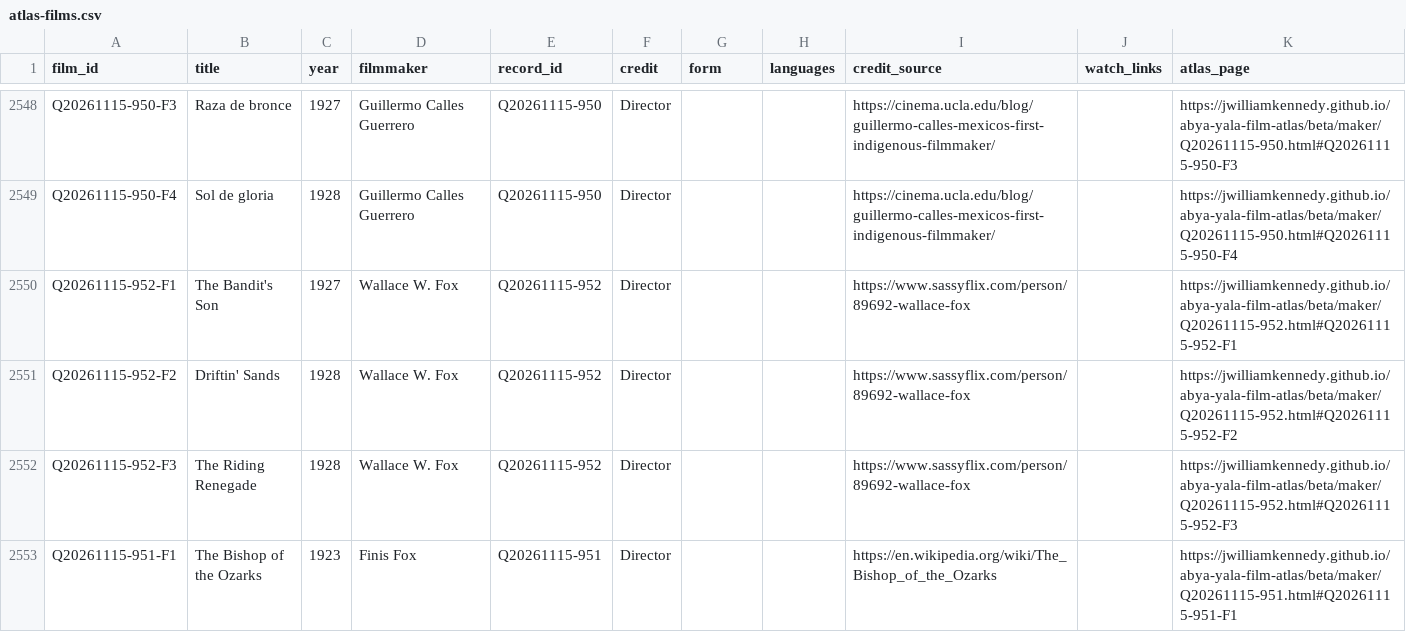
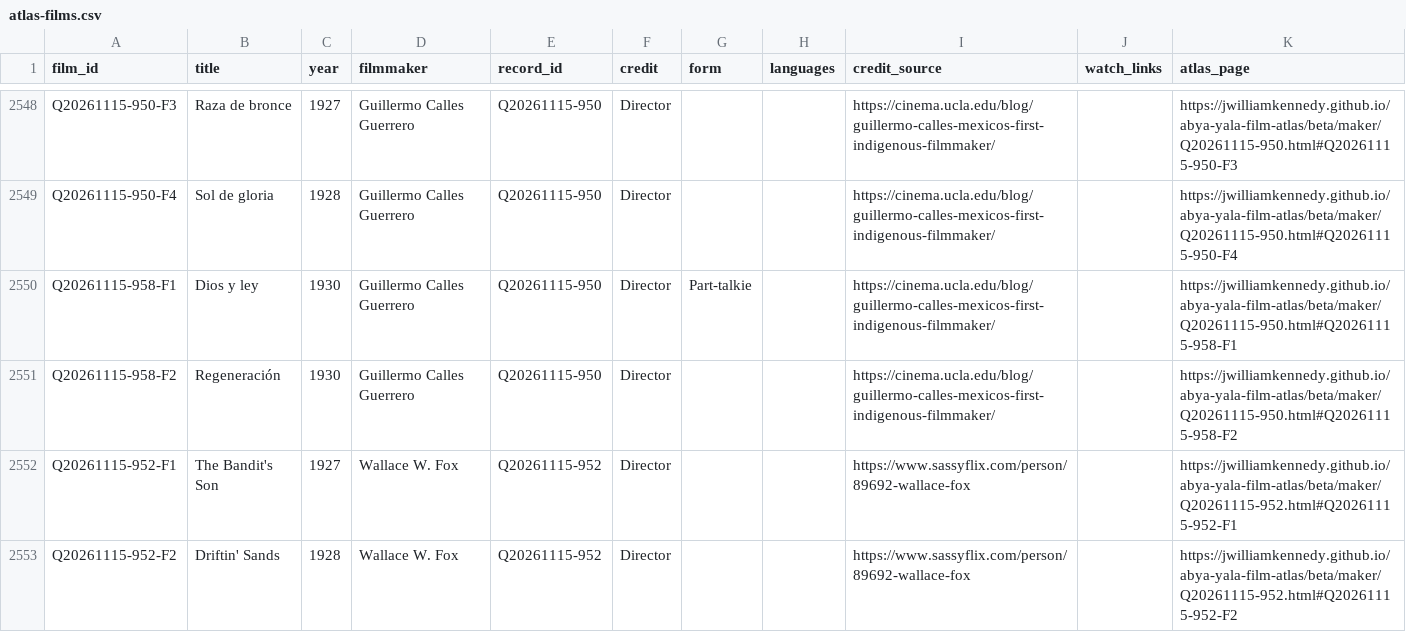
Before and after one commit to jwilliamkennedy/abya-yala-film-atlas, a CSV file: beta/data/atlas-films.csv, drawn as a sheet; only a part is shown, gaps mark what is left out; the shorter side is filled out with more unchanged rows; the diff names each change by its address in the sheet, - before the commit and + after, or states it on an @@ line.

```diff
--- a/beta/data/atlas-films.csv
+++ b/beta/data/atlas-films.csv
+row 2550: Q20261115-958-F1 | Dios y ley | 1930 | Guillermo Calles Guerrero | Q20261115-950 | Director | Part-talkie |  | https://cinema.ucla.edu/blog/guillermo-calles-mexicos-first-indigenous-filmmaker/ |  | https://jwilliamkennedy.github.io/abya-yala-film-atlas/beta/maker/Q20261115-950.html#Q20261115-958-F1
+row 2551: Q20261115-958-F2 | Regeneración | 1930 | Guillermo Calles Guerrero | Q20261115-950 | Director |  |  | https://cinema.ucla.edu/blog/guillermo-calles-mexicos-first-indigenous-filmmaker/ |  | https://jwilliamkennedy.github.io/abya-yala-film-atlas/beta/maker/Q20261115-950.html#Q20261115-958-F2
```
Also changed, not shown: beta/data/atlas-filmmakers.csv, 16 other files.
